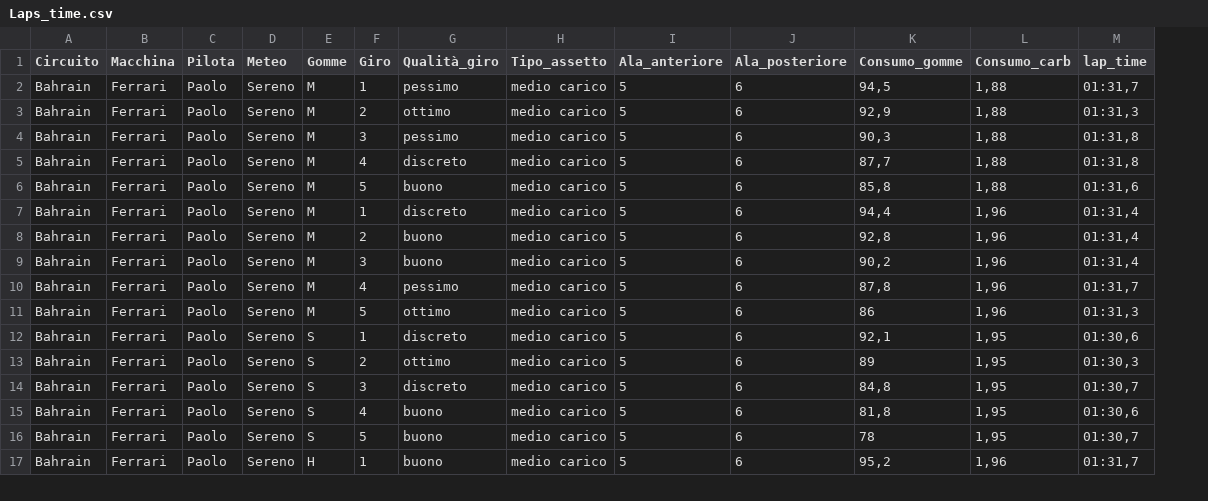
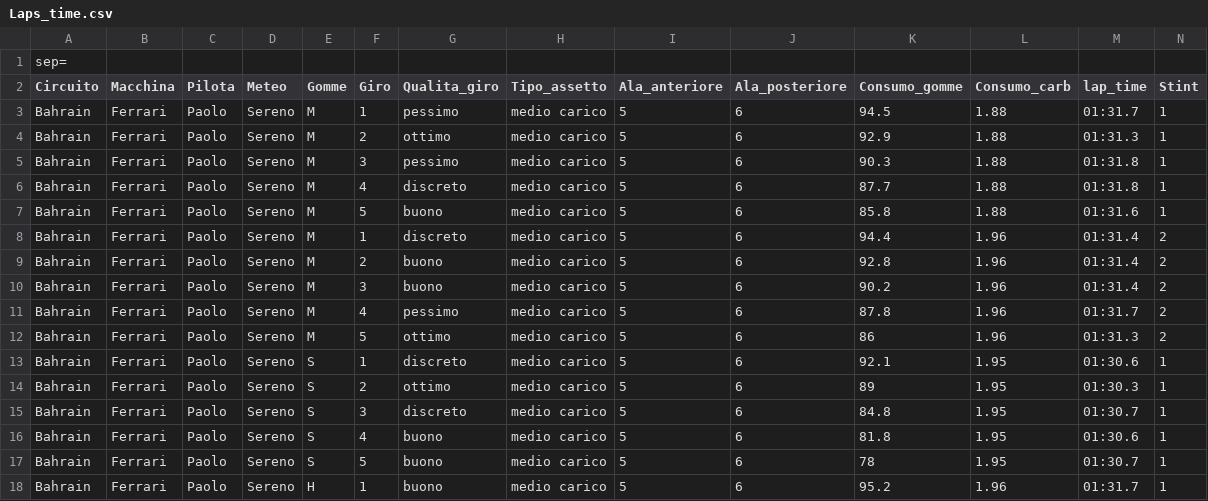
Before and after one commit to PaoloAttardi/MLPython, a CSV file: Lap_project/Laps_time.csv, drawn as a sheet; only a part is shown; addresses are those after the commit; the diff covers the shown part only; the diff names each change by its address in the sheet, - before the commit and + after, or states it on an @@ line.

Commit message:
primo addestramento modello lap_time

```diff
--- a/Lap_project/Laps_time.csv
+++ b/Lap_project/Laps_time.csv
+column N (Stint), rows 3-18: 1 | 1 | 1 | 1 | 1 | 2 | 2 | 2 | 2 | 2 | 1 | 1 | 1 | 1 | 1 | 1
+row 1: sep=
-G2: Qualità_giro
+G2: Qualita_giro
-K3 (Consumo_gomme): 94,5
+K3 (Consumo_gomme): 94.5
-L3:L7 (Consumo_carb): 1,88
+L3:L7 (Consumo_carb): 1.88
-M3 (lap_time): 01:31,7
+M3 (lap_time): 01:31.7
-K4 (Consumo_gomme): 92,9
+K4 (Consumo_gomme): 92.9
-M4 (lap_time): 01:31,3
+M4 (lap_time): 01:31.3
-K5 (Consumo_gomme): 90,3
+K5 (Consumo_gomme): 90.3
-M5:M6 (lap_time): 01:31,8
+M5:M6 (lap_time): 01:31.8
-K6 (Consumo_gomme): 87,7
+K6 (Consumo_gomme): 87.7
-K7 (Consumo_gomme): 85,8
+K7 (Consumo_gomme): 85.8
-M7 (lap_time): 01:31,6
+M7 (lap_time): 01:31.6
-K8 (Consumo_gomme): 94,4
+K8 (Consumo_gomme): 94.4
-L8:L12 (Consumo_carb): 1,96
+L8:L12 (Consumo_carb): 1.96
-M8:M10 (lap_time): 01:31,4
+M8:M10 (lap_time): 01:31.4
-K9 (Consumo_gomme): 92,8
+K9 (Consumo_gomme): 92.8
-K10 (Consumo_gomme): 90,2
+K10 (Consumo_gomme): 90.2
-K11 (Consumo_gomme): 87,8
+K11 (Consumo_gomme): 87.8
-M11 (lap_time): 01:31,7
+M11 (lap_time): 01:31.7
-M12 (lap_time): 01:31,3
+M12 (lap_time): 01:31.3
-K13 (Consumo_gomme): 92,1
+K13 (Consumo_gomme): 92.1
-L13:L17 (Consumo_carb): 1,95
+L13:L17 (Consumo_carb): 1.95
-M13 (lap_time): 01:30,6
+M13 (lap_time): 01:30.6
-M14 (lap_time): 01:30,3
+M14 (lap_time): 01:30.3
-K15 (Consumo_gomme): 84,8
+K15 (Consumo_gomme): 84.8
-M15 (lap_time): 01:30,7
+M15 (lap_time): 01:30.7
-K16 (Consumo_gomme): 81,8
+K16 (Consumo_gomme): 81.8
-M16 (lap_time): 01:30,6
+M16 (lap_time): 01:30.6
-M17 (lap_time): 01:30,7
+M17 (lap_time): 01:30.7
-K18 (Consumo_gomme): 95,2
+K18 (Consumo_gomme): 95.2
-L18 (Consumo_carb): 1,96
+L18 (Consumo_carb): 1.96
-M18 (lap_time): 01:31,7
+M18 (lap_time): 01:31.7
```
Also changed, not shown: 54 edited cells elsewhere in this file, 2 other files.
